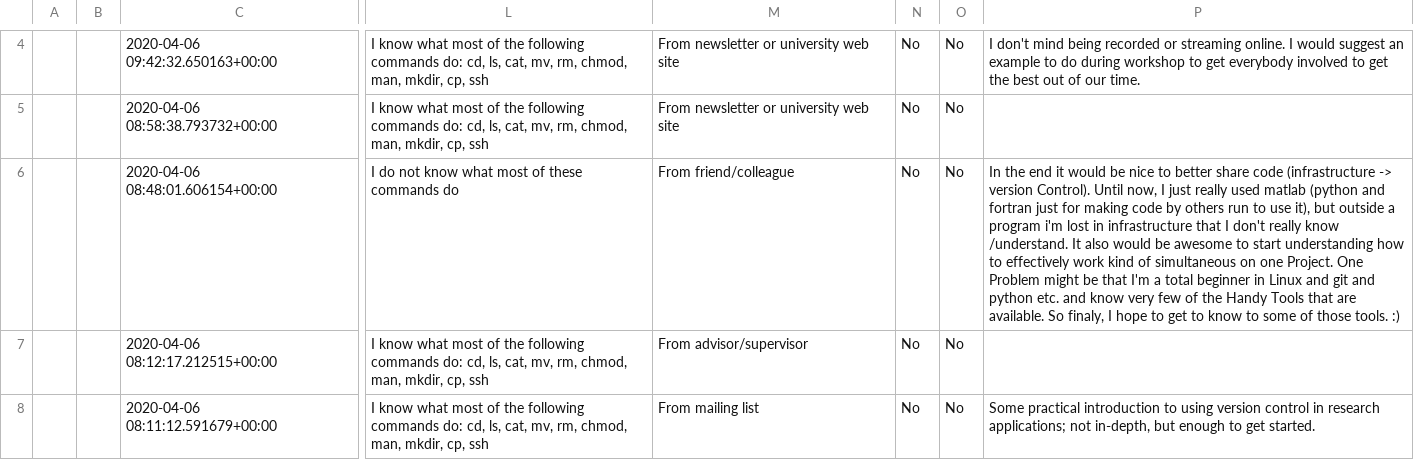
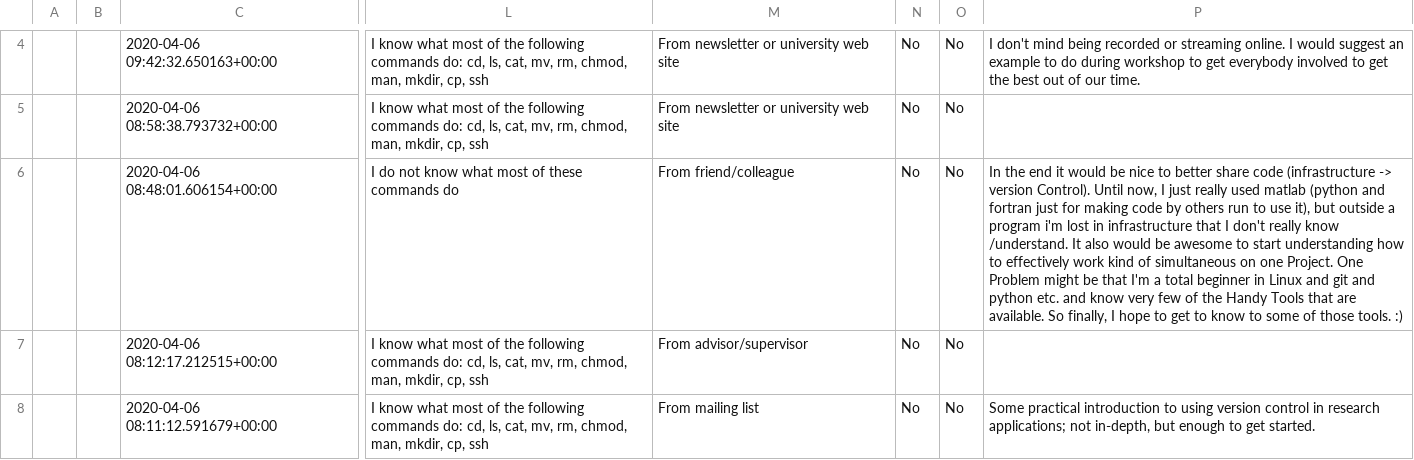
Before and after one commit to coderefinery/pre-workshop-survey, a CSV file: indico_survey/2020/others/online-apr.csv, drawn as a sheet; only a part is shown, gaps mark what is left out; the diff names each change by its address in the sheet, - before the commit and + after, or states it on an @@ line.

Commit message:
typo correction
ref. automatic test results 3b442b9

```diff
--- a/indico_survey/2020/others/online-apr.csv
+++ b/indico_survey/2020/others/online-apr.csv
-P6: …available. So finaly, I hope…
+P6: …available. So finally, I hope…
```
